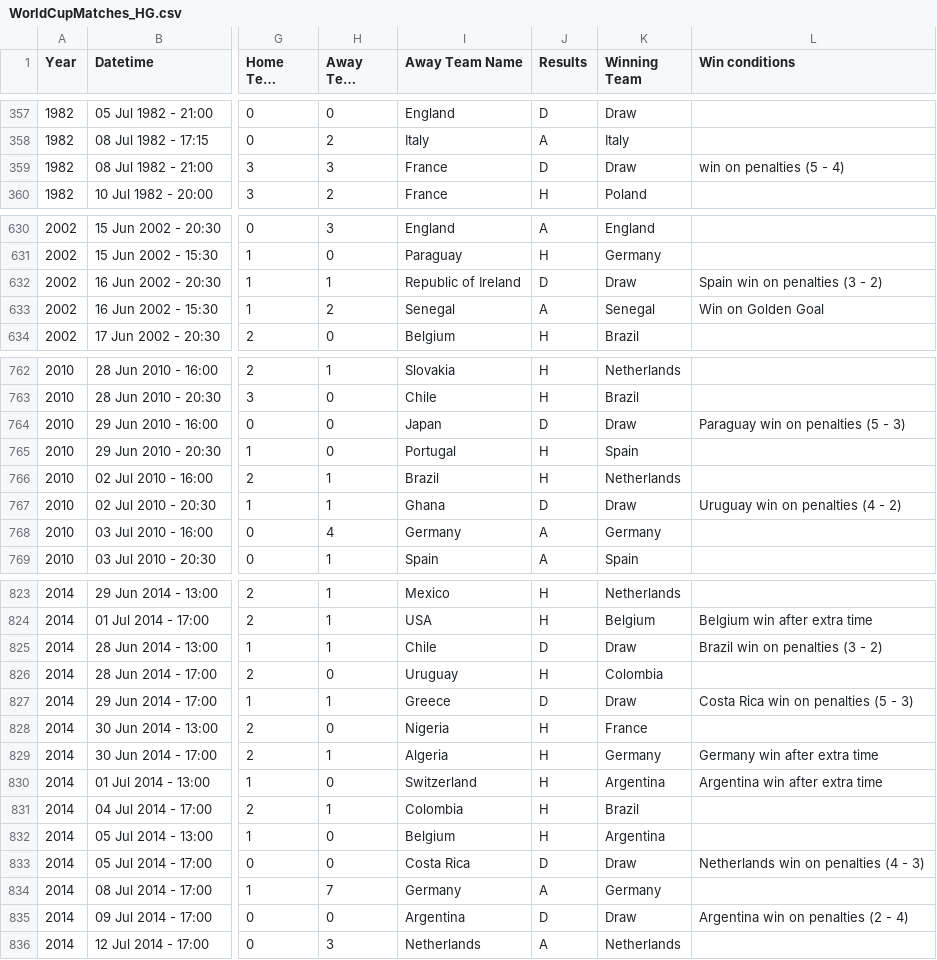
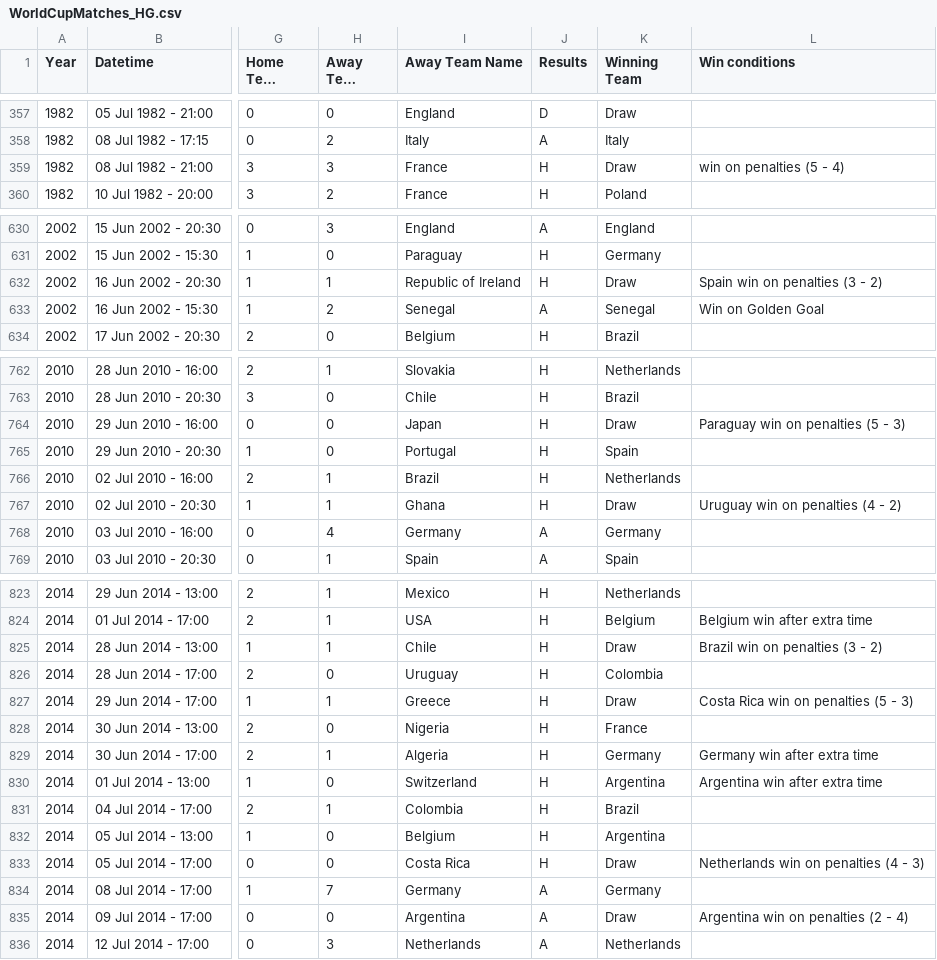
Before and after one commit to hgreyner/group1_project, a CSV file: WorldCupMatches_HG.csv, drawn as a sheet; only a part is shown, gaps mark what is left out; long unchanged cells end in …; the diff covers the shown part only; the diff names each change by its address in the sheet, - before the commit and + after, or states it on an @@ line.

```diff
--- a/WorldCupMatches_HG.csv
+++ b/WorldCupMatches_HG.csv
-J359 (Results): D
+J359 (Results): H
-J632 (Results): D
+J632 (Results): H
-J764 (Results): D
+J764 (Results): H
-J767 (Results): D
+J767 (Results): H
-J825 (Results): D
+J825 (Results): H
-J827 (Results): D
+J827 (Results): H
-J833 (Results): D
+J833 (Results): H
-J835 (Results): D
+J835 (Results): A
```
Also changed, not shown: 18 edited cells elsewhere in this file, Team_Points.csv, 2 other files.
